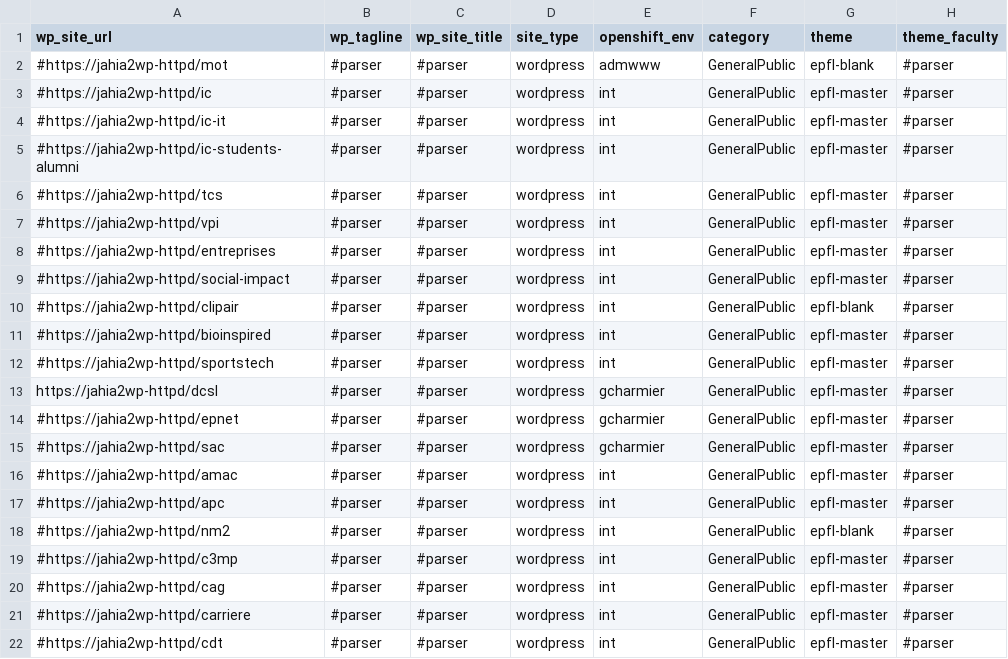
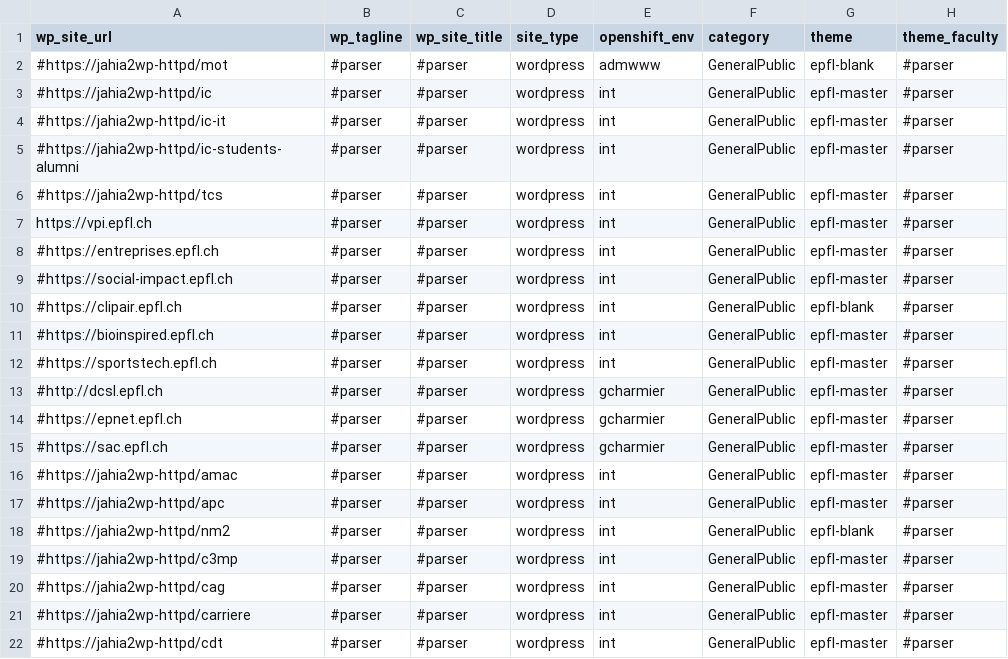
Before and after one commit to epfl-si/jahia2wp, a CSV file: src/vent-tools/exportmany.csv, drawn as a sheet; only a part is shown; the diff names each change by its address in the sheet, - before the commit and + after, or states it on an @@ line.

Commit message:
updated ventilation tools to set www.epfl.ch as the main site for all the tasks. Migrated the main script to vent-tools adapting the paths and vars as needed

```diff
--- a/src/vent-tools/exportmany.csv
+++ b/src/vent-tools/exportmany.csv
-A7 (wp_site_url): #https://jahia2wp-httpd/vpi
+A7 (wp_site_url): https://vpi.epfl.ch
-A8 (wp_site_url): #https://jahia2wp-httpd/entreprises
+A8 (wp_site_url): #https://entreprises.epfl.ch
-A9 (wp_site_url): #https://jahia2wp-httpd/social-impact
+A9 (wp_site_url): #https://social-impact.epfl.ch
-A10 (wp_site_url): #https://jahia2wp-httpd/clipair
+A10 (wp_site_url): #https://clipair.epfl.ch
-A11 (wp_site_url): #https://jahia2wp-httpd/bioinspired
+A11 (wp_site_url): #https://bioinspired.epfl.ch
-A12 (wp_site_url): #https://jahia2wp-httpd/sportstech
+A12 (wp_site_url): #https://sportstech.epfl.ch
-A13 (wp_site_url): https://jahia2wp-httpd/dcsl
+A13 (wp_site_url): #http://dcsl.epfl.ch
-A14 (wp_site_url): #https://jahia2wp-httpd/epnet
+A14 (wp_site_url): #https://epnet.epfl.ch
-A15 (wp_site_url): #https://jahia2wp-httpd/sac
+A15 (wp_site_url): #https://sac.epfl.ch
```
Also changed, not shown: 4 other files.
